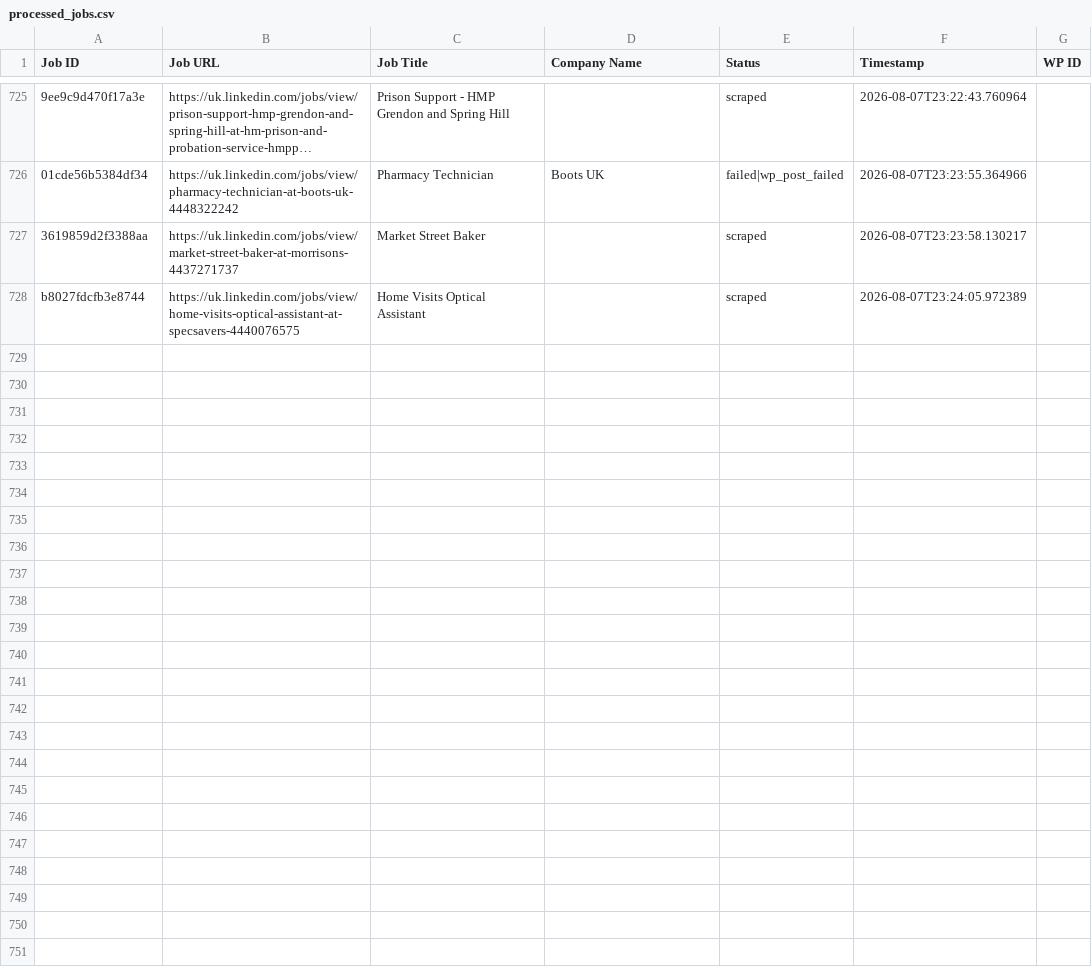
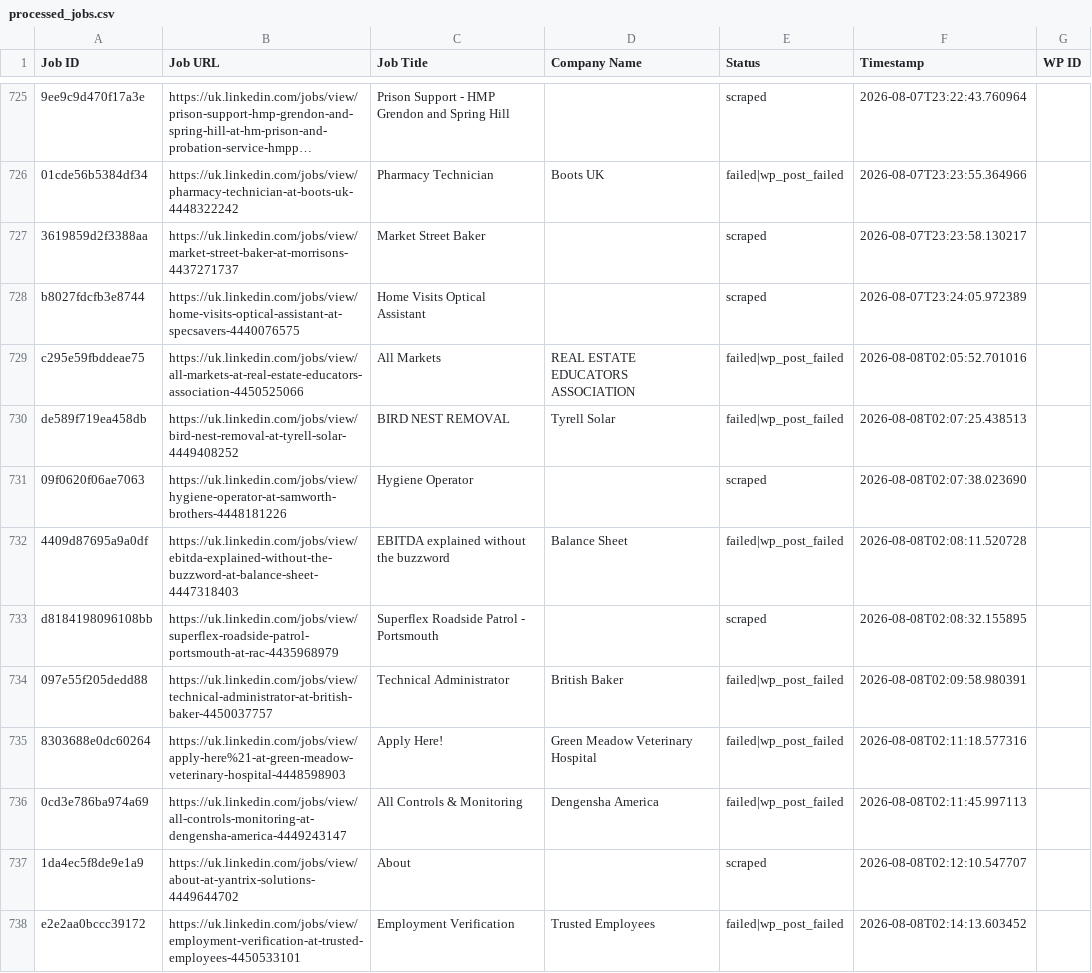
Before and after one commit to vindoky/gb, a CSV file: processed_jobs.csv, drawn as a sheet; only a part is shown, gaps mark what is left out; long unchanged cells end in …; the diff covers the shown part only; the diff names each change by its address in the sheet, - before the commit and + after, or states it on an @@ line.

```diff
--- a/processed_jobs.csv
+++ b/processed_jobs.csv
+row 729: c295e59fbddeae75 | https://uk.linkedin.com/jobs/view/all-markets-at-real-estate-educators-association-4450525066 | All Markets | REAL ESTATE EDUCATORS ASSOCIATION | failed|wp_post_failed | 2026-08-08T02:05:52.701016
+row 730: de589f719ea458db | https://uk.linkedin.com/jobs/view/bird-nest-removal-at-tyrell-solar-4449408252 | BIRD NEST REMOVAL | Tyrell Solar | failed|wp_post_failed | 2026-08-08T02:07:25.438513
+row 731: 09f0620f06ae7063 | https://uk.linkedin.com/jobs/view/hygiene-operator-at-samworth-brothers-4448181226 | Hygiene Operator |  | scraped | 2026-08-08T02:07:38.023690
+row 732: 4409d87695a9a0df | https://uk.linkedin.com/jobs/view/ebitda-explained-without-the-buzzword-at-balance-sheet-4447318403 | EBITDA explained without the buzzword | Balance Sheet | failed|wp_post_failed | 2026-08-08T02:08:11.520728
+row 733: d8184198096108bb | https://uk.linkedin.com/jobs/view/superflex-roadside-patrol-portsmouth-at-rac-4435968979 | Superflex Roadside Patrol - Portsmouth |  | scraped | 2026-08-08T02:08:32.155895
+row 734: 097e55f205dedd88 | https://uk.linkedin.com/jobs/view/technical-administrator-at-british-baker-4450037757 | Technical Administrator | British Baker | failed|wp_post_failed | 2026-08-08T02:09:58.980391
+row 735: 8303688e0dc60264 | https://uk.linkedin.com/jobs/view/apply-here%21-at-green-meadow-veterinary-hospital-4448598903 | Apply Here! | Green Meadow Veterinary Hospital | failed|wp_post_failed | 2026-08-08T02:11:18.577316
+row 736: 0cd3e786ba974a69 | https://uk.linkedin.com/jobs/view/all-controls-monitoring-at-dengensha-america-4449243147 | All Controls & Monitoring | Dengensha America | failed|wp_post_failed | 2026-08-08T02:11:45.997113
+row 737: 1da4ec5f8de9e1a9 | https://uk.linkedin.com/jobs/view/about-at-yantrix-solutions-4449644702 | About |  | scraped | 2026-08-08T02:12:10.547707
+row 738: e2e2aa0bccc39172 | https://uk.linkedin.com/jobs/view/employment-verification-at-trusted-employees-4450533101 | Employment Verification | Trusted Employees | failed|wp_post_failed | 2026-08-08T02:14:13.603452
```
Also changed, not shown: 22 added rows elsewhere in this file.
